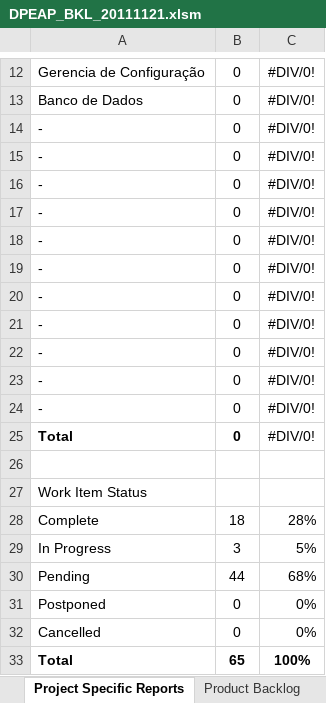
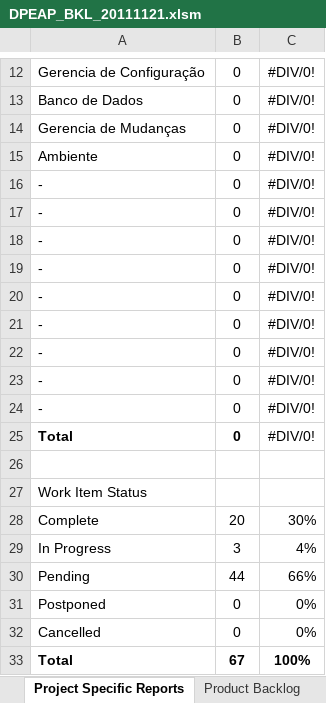
Before and after one commit to carlosneo/dotprojecteap, an Excel workbook: Dot Project EAP/4. System Management/Backlog/DPEAP_BKL_20111121.xlsm, sheet Project Specific Reports, drawn as a sheet; only a part is shown, gaps mark what is left out; values as stored, in another font and other column widths than the file's, no borders; charts and pictures not drawn; the diff names each change by its address in the sheet, - before the commit and + after, or states it on an @@ line.

```diff
--- a/Dot Project EAP/4. System Management/Backlog/DPEAP_BKL_20111121.xlsm (sheet Project Specific Reports)
+++ b/Dot Project EAP/4. System Management/Backlog/DPEAP_BKL_20111121.xlsm (sheet Project Specific Reports)
-A14: -
+A14: Gerencia de Mudanças
-A15: -
+A15: Ambiente
-B28: 18
+B28: 20
-C28: 28%
+C28: 30%
-C29: 5%
+C29: 4%
-C30: 68%
+C30: 66%
-B33: 65
+B33: 67
```
Also changed, not shown: sheet Sprint, sheet Analysis, formulas that keep their value, hidden cells, charts or pictures.
